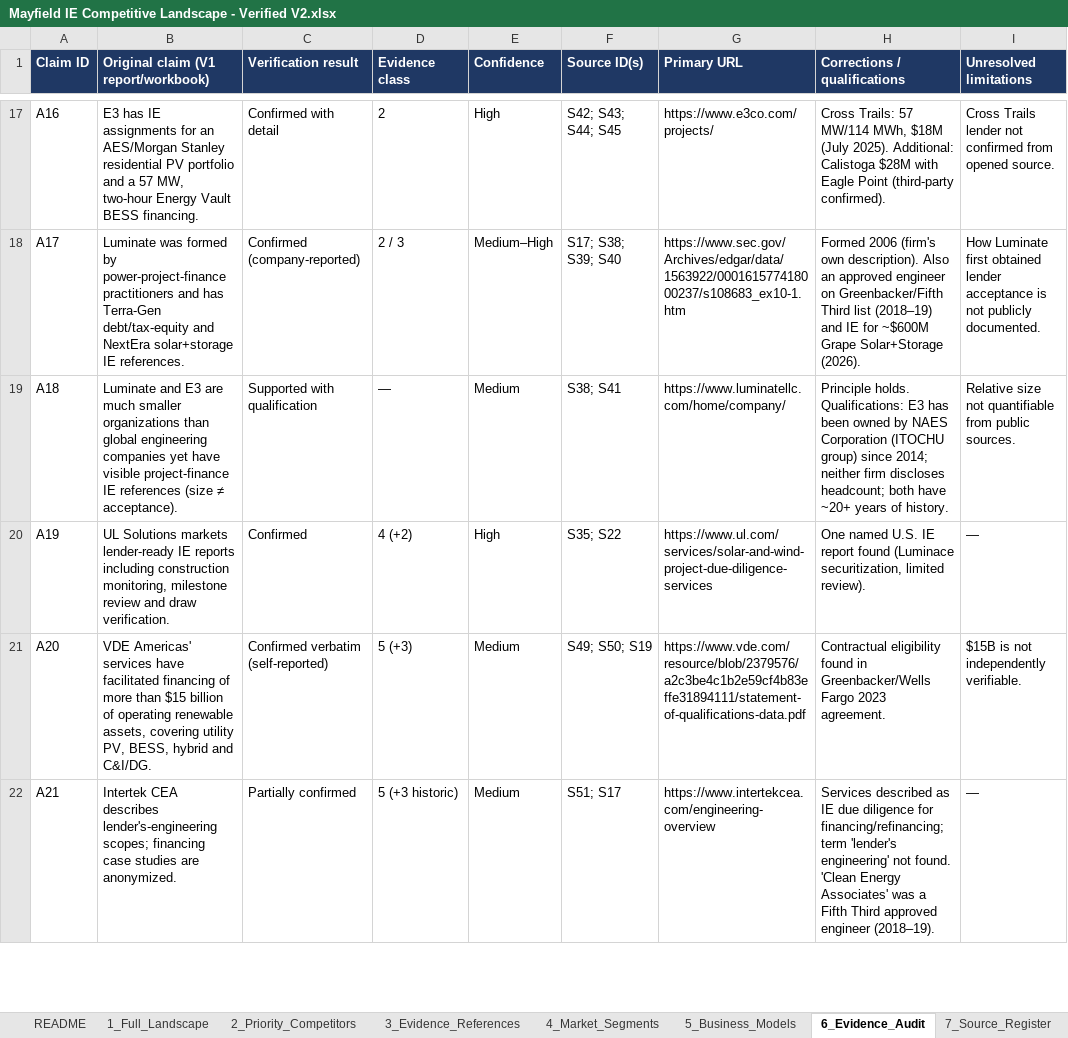
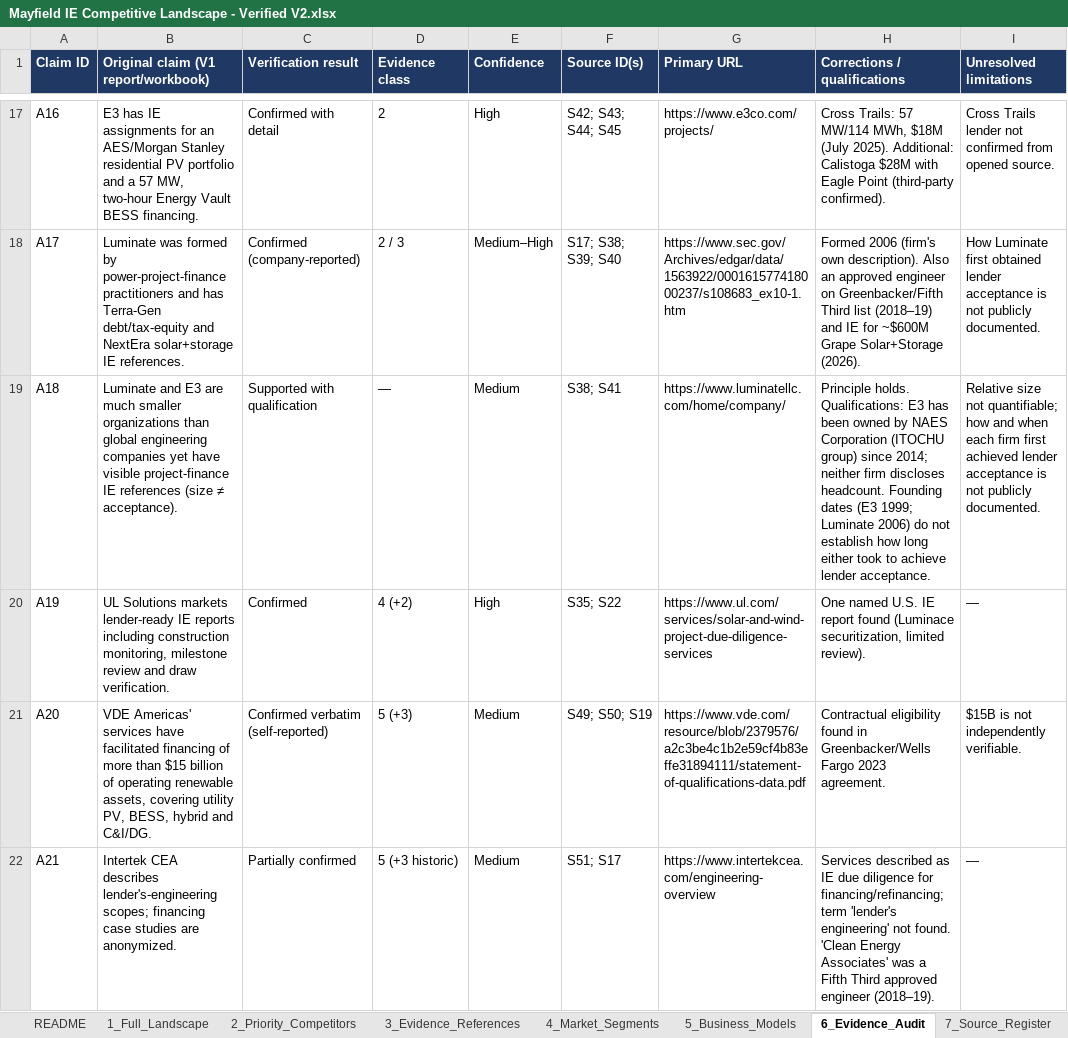
Before and after one commit to ferrerap/Scratch, an Excel workbook: mayfield-ie-research/Mayfield IE Competitive Landscape - Verified V2.xlsx, sheet 6_Evidence_Audit, drawn as a sheet; only a part is shown, gaps mark what is left out; values as stored, in another font and other column widths than the file's, no borders; the diff names each change by its address in the sheet, - before the commit and + after, or states it on an @@ line.

```diff
--- a/mayfield-ie-research/Mayfield IE Competitive Landscape - Verified V2.xlsx (sheet 6_Evidence_Audit)
+++ b/mayfield-ie-research/Mayfield IE Competitive Landscape - Verified V2.xlsx (sheet 6_Evidence_Audit)
-H19 (Corrections / qualifications): …firm discloses headcount; both have ~20+ years of history.
+H19 (Corrections / qualifications): …firm discloses headcount. Founding dates (E3 1999; Luminate 2006) do not establish how long either took to achieve lender acceptance.
-I19 (Unresolved limitations): …size not quantifiable from public sources.
+I19 (Unresolved limitations): …size not quantifiable; how and when each firm first achieved lender acceptance is not publicly documented.
```
Also changed, not shown: sheet 7_Source_Register, sheet README, sheet 1_Full_Landscape, 6 other files.
